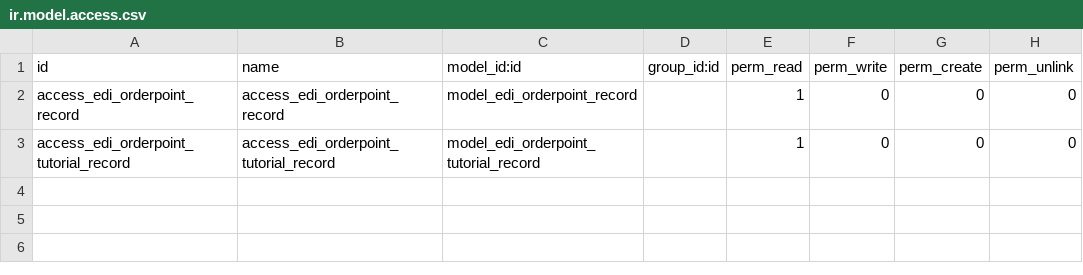
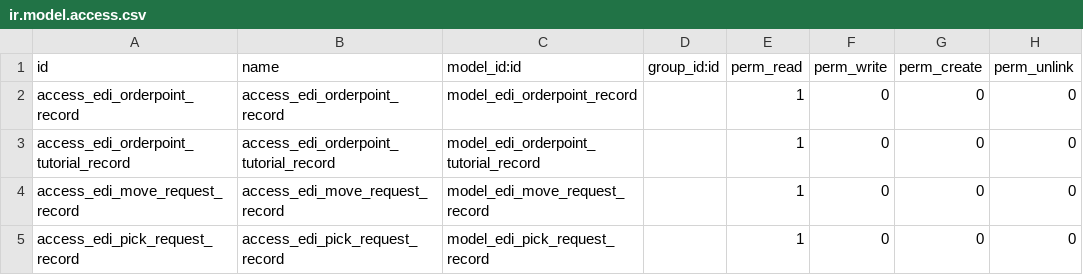
Before and after one commit to mcb30/odoo-edi, a CSV file: addons/edi_stock/security/ir.model.access.csv, drawn as a sheet.

Commit message:
[ADD] edi_stock: Add proof of concept model for pick requests
Add a basic model that can be used to create stock pickings from an
EDI document.

Signed-off-by: Michael Brown <mbrown@fensystems.co.uk>

```diff
--- a/addons/edi_stock/security/ir.model.access.csv
+++ b/addons/edi_stock/security/ir.model.access.csv
@@ -3 +3,3 @@ access_edi_orderpoint_record,access_edi_orderpoint_record,model_edi_orderpoint_r
 access_edi_orderpoint_tutorial_record,access_edi_orderpoint_tutorial_record,model_edi_orderpoint_tutorial_record,,1,0,0,0
+access_edi_move_request_record,access_edi_move_request_record,model_edi_move_request_record,,1,0,0,0
+access_edi_pick_request_record,access_edi_pick_request_record,model_edi_pick_request_record,,1,0,0,0
```
Also changed, not shown: 11 other files.
